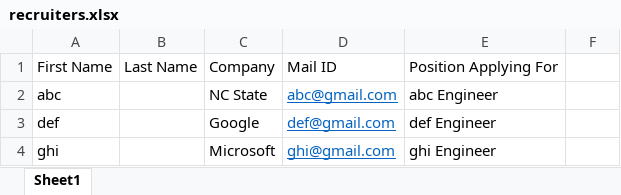
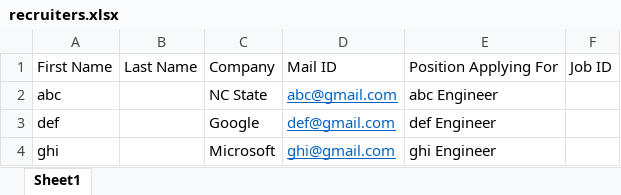
Before and after one commit to danisfermi/emailRecruit, an Excel workbook: recruiters.xlsx, sheet Sheet1, drawn as a sheet; values as stored, in another font and other column widths than the file's, no borders; the diff names each change by its address in the sheet, - before the commit and + after, or states it on an @@ line.

Commit message:
Working Checkpoint. Read and Parse from Excel

```diff
--- a/recruiters.xlsx (sheet Sheet1)
+++ b/recruiters.xlsx (sheet Sheet1)
-F1: (empty)
+F1: Job ID
```
Also changed, not shown: 2 other files.
